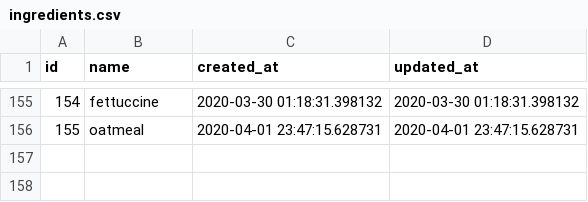
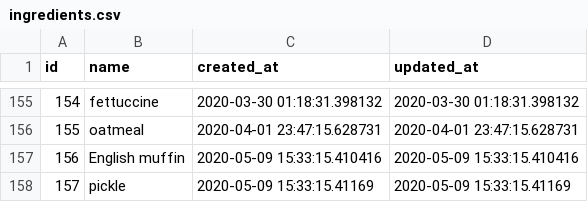
Before and after one commit to philiprlarie/recipes, a CSV file: lib/csv/ingredients.csv, drawn as a sheet; only a part is shown, gaps mark what is left out.

```diff
--- a/lib/csv/ingredients.csv
+++ b/lib/csv/ingredients.csv
@@ -156 +156,3 @@ id,name,created_at,updated_at
 155,oatmeal,2020-04-01 23:47:15.628731,2020-04-01 23:47:15.628731
+156,English muffin,2020-05-09 15:33:15.410416,2020-05-09 15:33:15.410416
+157,pickle,2020-05-09 15:33:15.41169,2020-05-09 15:33:15.41169
```
Also changed, not shown: lib/csv/active_storage_attachments.csv, lib/csv/active_storage_blobs.csv, 3 other files.
